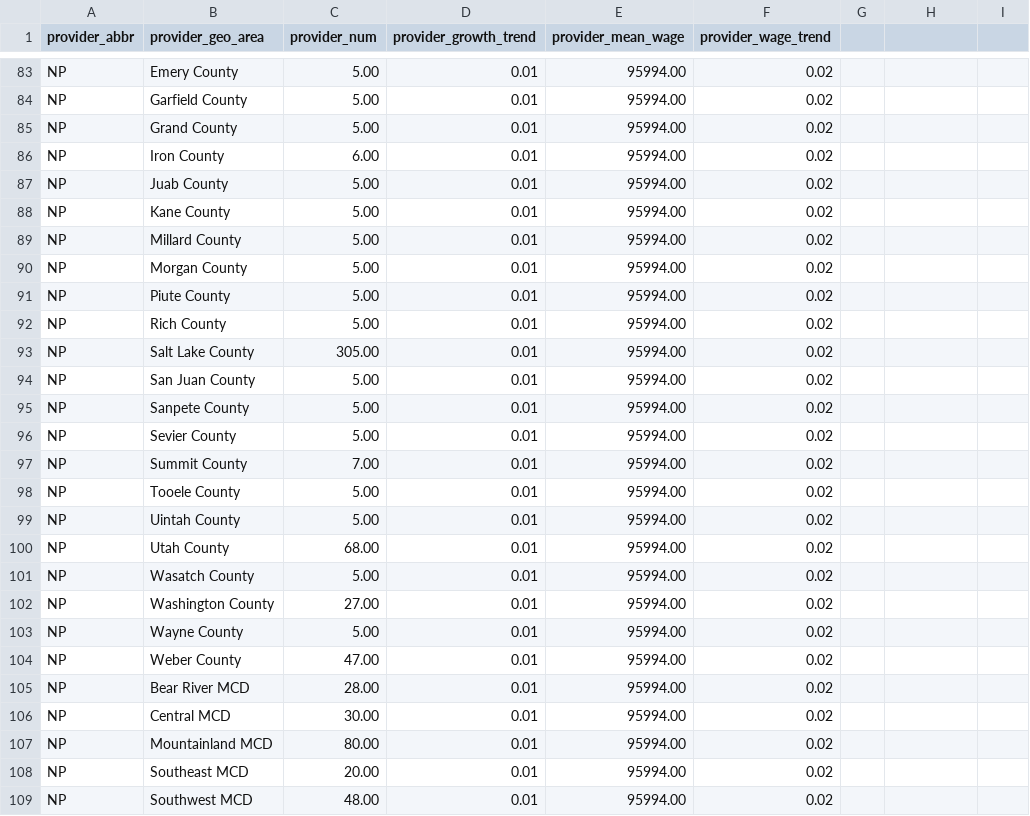
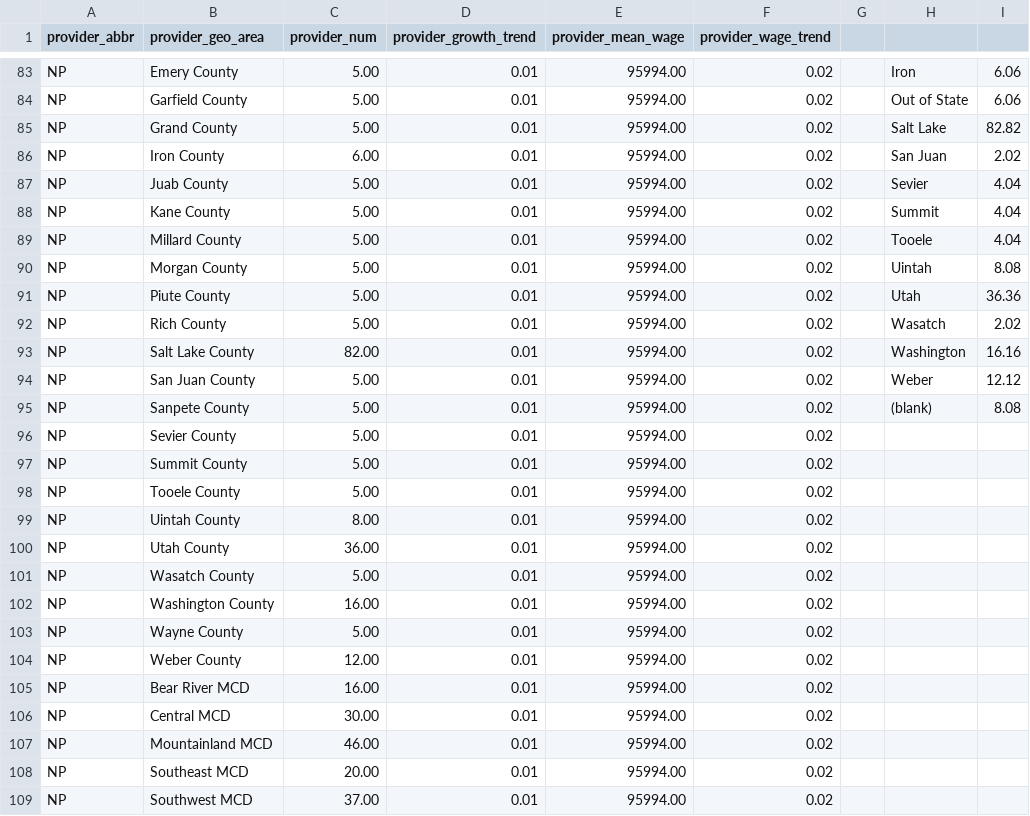
Before and after one commit to UMEC/healthcare-workforce, a CSV file: models/data/data_input_component_csv/provider_supply.csv, drawn as a sheet; only a part is shown, gaps mark what is left out; the diff covers the shown part only; the diff names each change by its address in the sheet, - before the commit and + after, or states it on an @@ line.

```diff
--- a/models/data/data_input_component_csv/provider_supply.csv
+++ b/models/data/data_input_component_csv/provider_supply.csv
-H83: (empty)
+H83: Iron
-I83:I84: (empty)
+I83:I84: 6.06
-H84: (empty)
+H84: Out of State
-H85: (empty)
+H85: Salt Lake
-I85: (empty)
+I85: 82.82
-H86: (empty)
+H86: San Juan
-I86: (empty)
+I86: 2.02
-H87: (empty)
+H87: Sevier
-I87:I89: (empty)
+I87:I89: 4.04
-H88: (empty)
+H88: Summit
-H89: (empty)
+H89: Tooele
-H90: (empty)
+H90: Uintah
-I90: (empty)
+I90: 8.08
-H91: (empty)
+H91: Utah
-I91: (empty)
+I91: 36.36
-H92: (empty)
+H92: Wasatch
-I92: (empty)
+I92: 2.02
-C93 (provider_num): 305.00
+C93 (provider_num): 82.00
-H93: (empty)
+H93: Washington
-I93: (empty)
+I93: 16.16
-H94: (empty)
+H94: Weber
-I94: (empty)
+I94: 12.12
-H95: (empty)
+H95: (blank)
-I95: (empty)
+I95: 8.08
-C97 (provider_num): 7.00
+C97 (provider_num): 5.00
-C99 (provider_num): 5.00
+C99 (provider_num): 8.00
-C100 (provider_num): 68.00
+C100 (provider_num): 36.00
-C102 (provider_num): 27.00
+C102 (provider_num): 16.00
-C104 (provider_num): 47.00
+C104 (provider_num): 12.00
-C105 (provider_num): 28.00
+C105 (provider_num): 16.00
-C107 (provider_num): 80.00
+C107 (provider_num): 46.00
-C109 (provider_num): 48.00
+C109 (provider_num): 37.00
```
Also changed, not shown: 155 edited cells elsewhere in this file, models/data/data_input_component_csv/encounter_detail.csv, models/data/data_input_component_csv/geo_area_list.csv, 13 other files.
